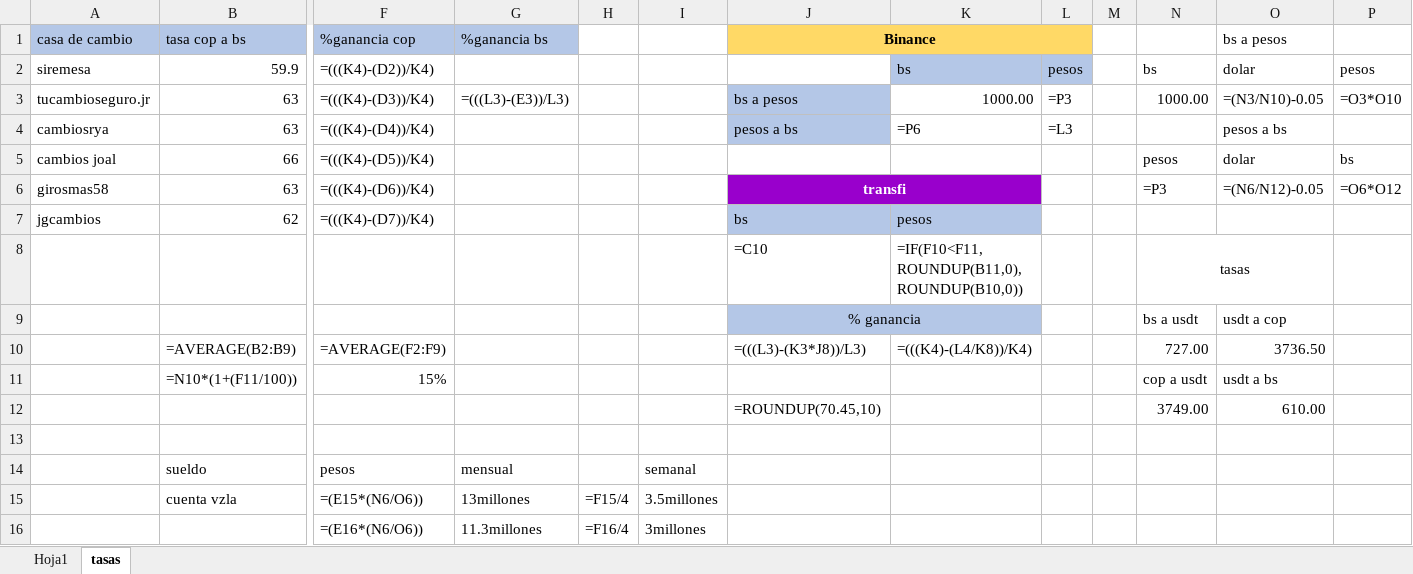
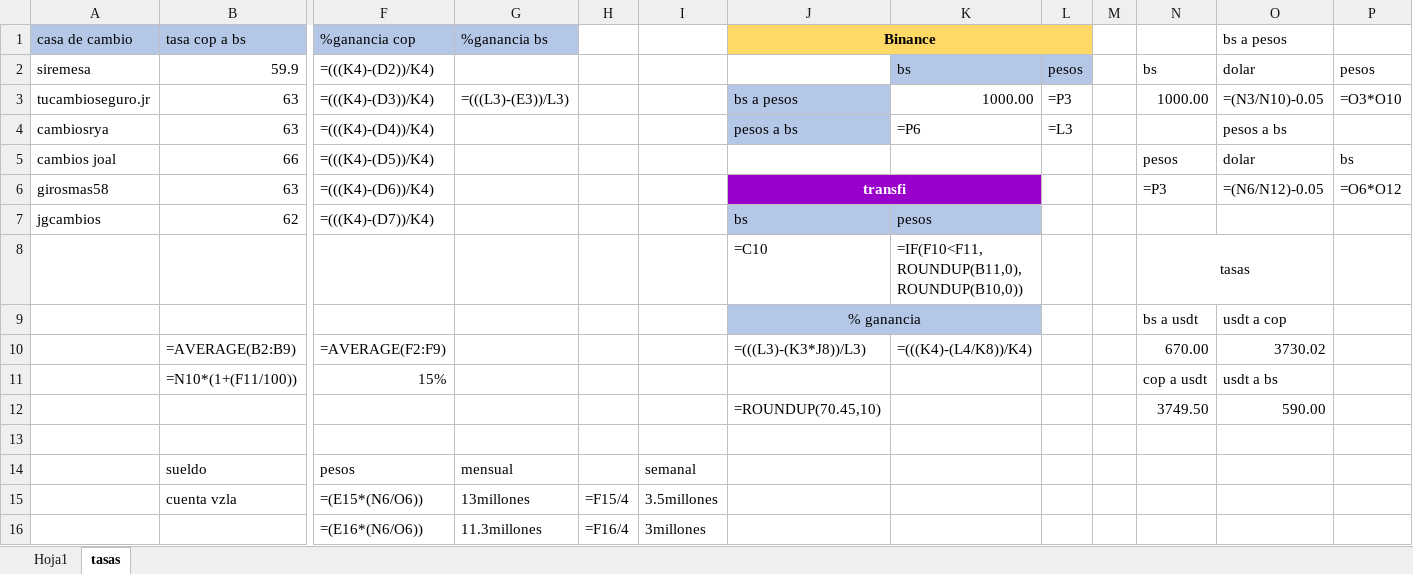
Before and after one commit to rosamalave/automatizacion-binance-transfi, an Excel workbook: tasas-transfi.xlsx, sheet tasas, drawn as a sheet; only a part is shown, gaps mark what is left out; values as stored, in another font and other column widths than the file's, no borders; formulas without a stored value are shown as written; removed rows and columns are numbered as before the commit, all else as after; rows hold the shown columns only; the diff names each change by its address in the sheet, - before the commit and + after, or states it on an @@ line.

```diff
--- a/tasas-transfi.xlsx (sheet tasas)
+++ b/tasas-transfi.xlsx (sheet tasas)
-N10: 727.00
+N10: 670.00
-O10 (bs a pesos): 3736.50
+O10 (bs a pesos): 3730.02
-row 12:  |  |  |  |  |  | =ROUNDUP(70.45,10) |  |  |  | 3749.00 | 610.00
+row 12:  |  |  |  |  |  | =ROUNDUP(70.45,10) |  |  |  | 3749.50 | 590.00
```
Also changed, not shown: sheet Hoja1.
